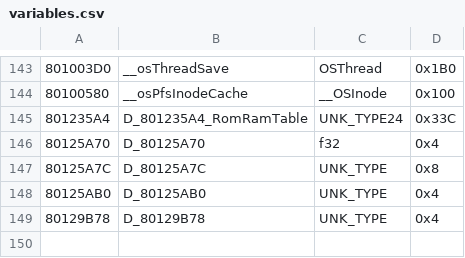
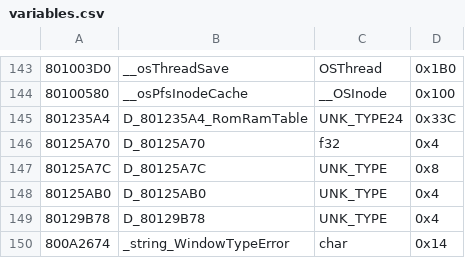
Before and after one commit to Decompollaborate/hypdisasm, a CSV file: ver/us/tables/variables.csv, drawn as a sheet; only a part is shown, gaps mark what is left out.

```diff
--- a/ver/us/tables/variables.csv
+++ b/ver/us/tables/variables.csv
@@ -149 +149,2 @@
 80129B78,D_80129B78,UNK_TYPE,0x4
+800A2674,_string_WindowTypeError,char,0x14
```
Also changed, not shown: ver/us/tables/files_boot.csv, 3 other files.
